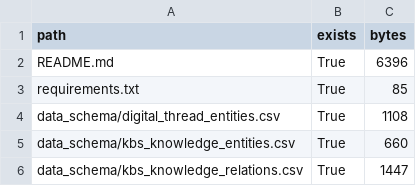
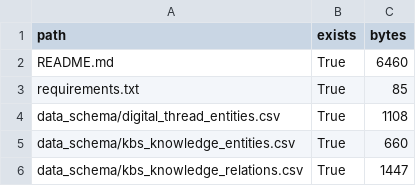
Before and after one commit to Heinrichx26/residual-state-fusion-air-traffic, a CSV file: results/release_package_audit.csv, drawn as a sheet; only a part is shown.

Commit message:
Align replication package with DSS article title

```diff
--- a/results/release_package_audit.csv
+++ b/results/release_package_audit.csv
@@ -1,3 +1,3 @@
 path,exists,bytes
-README.md,True,6396
+README.md,True,6460
 requirements.txt,True,85
```
Also changed, not shown: 1 other file.
